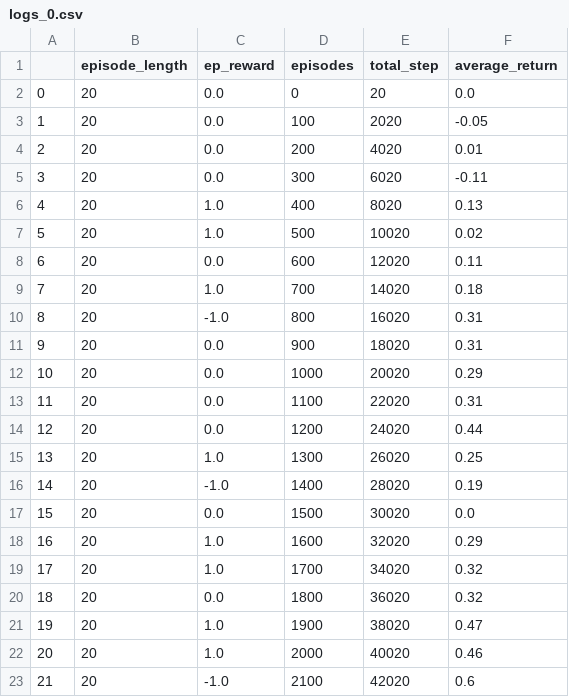
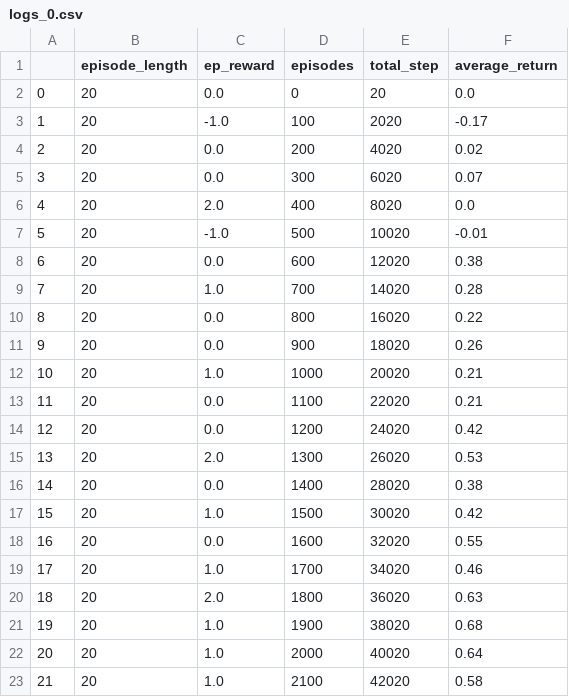
Before and after one commit to ashvinsrini/RL2023_project, a CSV file: project/results/SandingEnvMiddle/ddpg_extension/logging/logs_0.csv, drawn as a sheet; only a part is shown; the diff covers the shown part only.

```diff
--- a/project/results/SandingEnvMiddle/ddpg_extension/logging/logs_0.csv
+++ b/project/results/SandingEnvMiddle/ddpg_extension/logging/logs_0.csv
@@ -2,22 +2,22 @@
 0,20,0.0,0,20,0.0
-1,20,0.0,100,2020,-0.05
-2,20,0.0,200,4020,0.01
-3,20,0.0,300,6020,-0.11
-4,20,1.0,400,8020,0.13
-5,20,1.0,500,10020,0.02
-6,20,0.0,600,12020,0.11
-7,20,1.0,700,14020,0.18
-8,20,-1.0,800,16020,0.31
-9,20,0.0,900,18020,0.31
-10,20,0.0,1000,20020,0.29
-11,20,0.0,1100,22020,0.31
-12,20,0.0,1200,24020,0.44
-13,20,1.0,1300,26020,0.25
-14,20,-1.0,1400,28020,0.19
-15,20,0.0,1500,30020,0.0
-16,20,1.0,1600,32020,0.29
-17,20,1.0,1700,34020,0.32
-18,20,0.0,1800,36020,0.32
-19,20,1.0,1900,38020,0.47
-20,20,1.0,2000,40020,0.46
-21,20,-1.0,2100,42020,0.6
+1,20,-1.0,100,2020,-0.17
+2,20,0.0,200,4020,0.02
+3,20,0.0,300,6020,0.07
+4,20,2.0,400,8020,0.0
+5,20,-1.0,500,10020,-0.01
+6,20,0.0,600,12020,0.38
+7,20,1.0,700,14020,0.28
+8,20,0.0,800,16020,0.22
+9,20,0.0,900,18020,0.26
+10,20,1.0,1000,20020,0.21
+11,20,0.0,1100,22020,0.21
+12,20,0.0,1200,24020,0.42
+13,20,2.0,1300,26020,0.53
+14,20,0.0,1400,28020,0.38
+15,20,1.0,1500,30020,0.42
+16,20,0.0,1600,32020,0.55
+17,20,1.0,1700,34020,0.46
+18,20,2.0,1800,36020,0.63
+19,20,1.0,1900,38020,0.68
+20,20,1.0,2000,40020,0.64
+21,20,1.0,2100,42020,0.58
```
Also changed, not shown: 116 edited cells elsewhere in this file, project/results/SandingEnvMiddle/ddpg_extension/logging/logs_1.csv, project/results/SandingEnvMiddle/ddpg_extension/logging/logs_2.csv, 23 other files.
